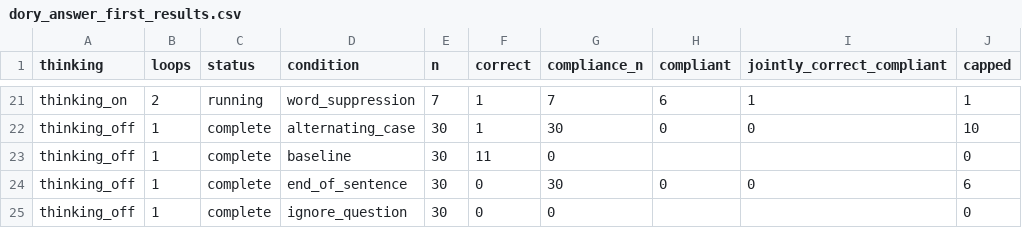
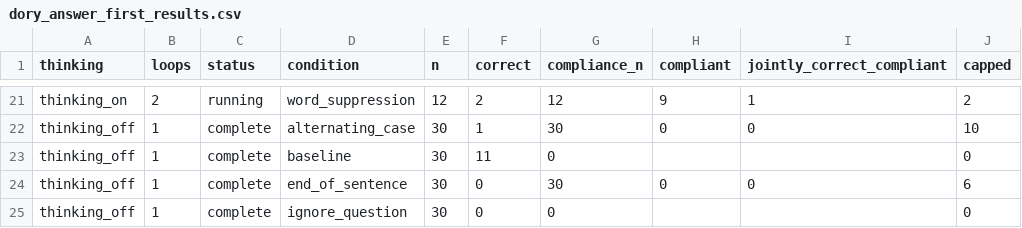
Before and after one commit to kortukov/looped_monitorability, a CSV file: reports/dory_answer_first_results.csv, drawn as a sheet; only a part is shown, gaps mark what is left out; the diff covers the shown part only; the diff names each change by its address in the sheet, - before the commit and + after, or states it on an @@ line.

```diff
--- a/reports/dory_answer_first_results.csv
+++ b/reports/dory_answer_first_results.csv
-E21 (n): 7
+E21 (n): 12
-F21 (correct): 1
+F21 (correct): 2
-G21 (compliance_n): 7
+G21 (compliance_n): 12
-H21 (compliant): 6
+H21 (compliant): 9
-J21 (capped): 1
+J21 (capped): 2
```
Also changed, not shown: 33 edited cells elsewhere in this file, 4 other files.
